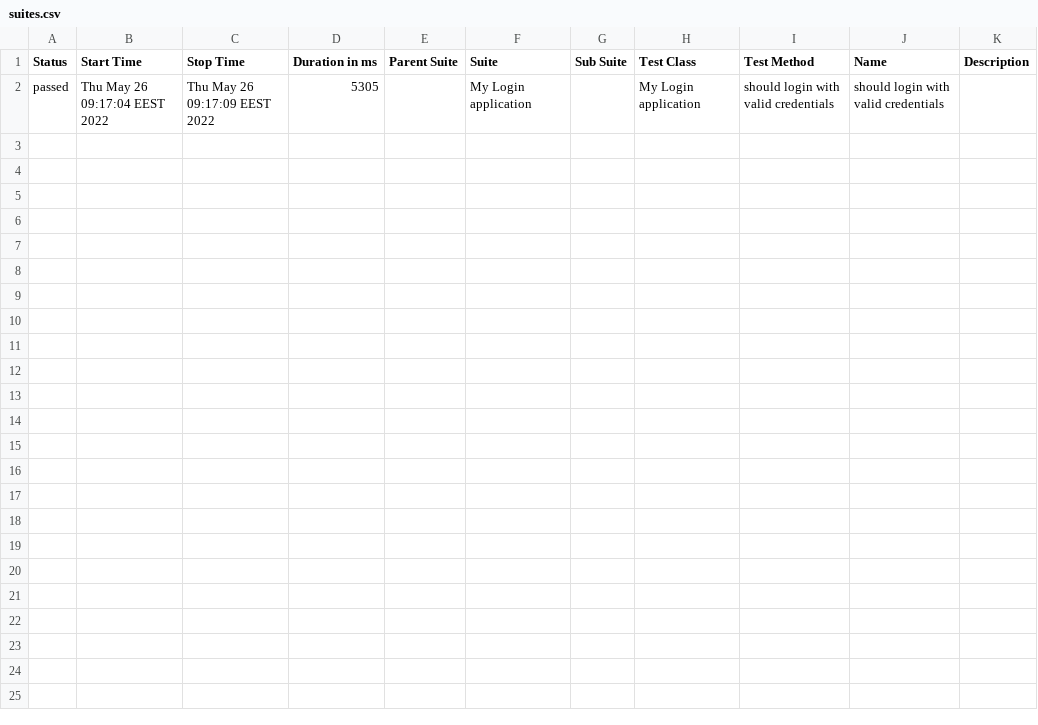
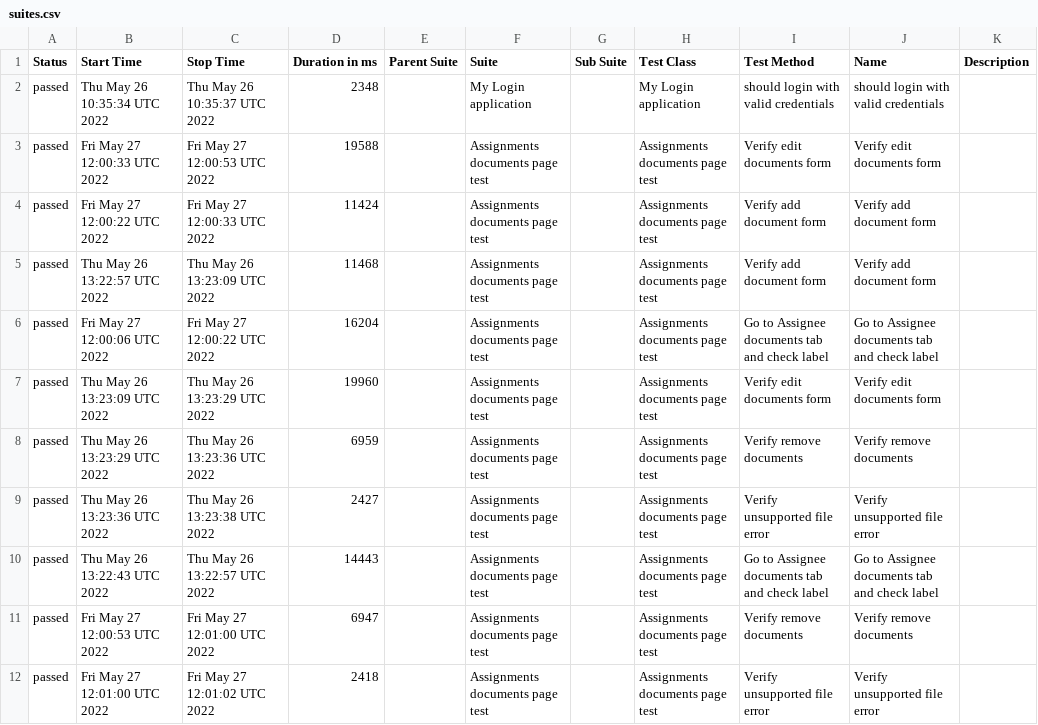
Before and after one commit to Kravch773/testGithubActions, a CSV file: data/suites.csv, drawn as a sheet.

Commit message:
Deploying to gh-pages from @ Kravch773/testGithubActions@bf96a27964442b817fb70e065fc06cd43ff85ac4 🚀

```diff
--- a/data/suites.csv
+++ b/data/suites.csv
@@ -1,2 +1,12 @@
 "Status","Start Time","Stop Time","Duration in ms","Parent Suite","Suite","Sub Suite","Test Class","Test Method","Name","Description"
-"passed","Thu May 26 09:17:04 EEST 2022","Thu May 26 09:17:09 EEST 2022","5305","","My Login application","","My Login application","should login with valid credentials","should login with valid credentials",""
+"passed","Thu May 26 10:35:34 UTC 2022","Thu May 26 10:35:37 UTC 2022","2348","","My Login application","","My Login application","should login with valid credentials","should login with valid credentials",""
+"passed","Fri May 27 12:00:33 UTC 2022","Fri May 27 12:00:53 UTC 2022","19588","","Assignments documents page test","","Assignments documents page test","Verify edit documents form","Verify edit documents form",""
+"passed","Fri May 27 12:00:22 UTC 2022","Fri May 27 12:00:33 UTC 2022","11424","","Assignments documents page test","","Assignments documents page test","Verify add document form","Verify add document form",""
+"passed","Thu May 26 13:22:57 UTC 2022","Thu May 26 13:23:09 UTC 2022","11468","","Assignments documents page test","","Assignments documents page test","Verify add document form","Verify add document form",""
+"passed","Fri May 27 12:00:06 UTC 2022","Fri May 27 12:00:22 UTC 2022","16204","","Assignments documents page test","","Assignments documents page test","Go to Assignee documents tab and check label","Go to Assignee documents tab and check label",""
+"passed","Thu May 26 13:23:09 UTC 2022","Thu May 26 13:23:29 UTC 2022","19960","","Assignments documents page test","","Assignments documents page test","Verify edit documents form","Verify edit documents form",""
+"passed","Thu May 26 13:23:29 UTC 2022","Thu May 26 13:23:36 UTC 2022","6959","","Assignments documents page test","","Assignments documents page test","Verify remove documents","Verify remove documents",""
+"passed","Thu May 26 13:23:36 UTC 2022","Thu May 26 13:23:38 UTC 2022","2427","","Assignments documents page test","","Assignments documents page test","Verify unsupported file error","Verify unsupported file error",""
+"passed","Thu May 26 13:22:43 UTC 2022","Thu May 26 13:22:57 UTC 2022","14443","","Assignments documents page test","","Assignments documents page test","Go to Assignee documents tab and check label","Go to Assignee documents tab and check label",""
+"passed","Fri May 27 12:00:53 UTC 2022","Fri May 27 12:01:00 UTC 2022","6947","","Assignments documents page test","","Assignments documents page test","Verify remove documents","Verify remove documents",""
+"passed","Fri May 27 12:01:00 UTC 2022","Fri May 27 12:01:02 UTC 2022","2418","","Assignments documents page test","","Assignments documents page test","Verify unsupported file error","Verify unsupported file error",""
```
Also changed, not shown: 55 other files.
